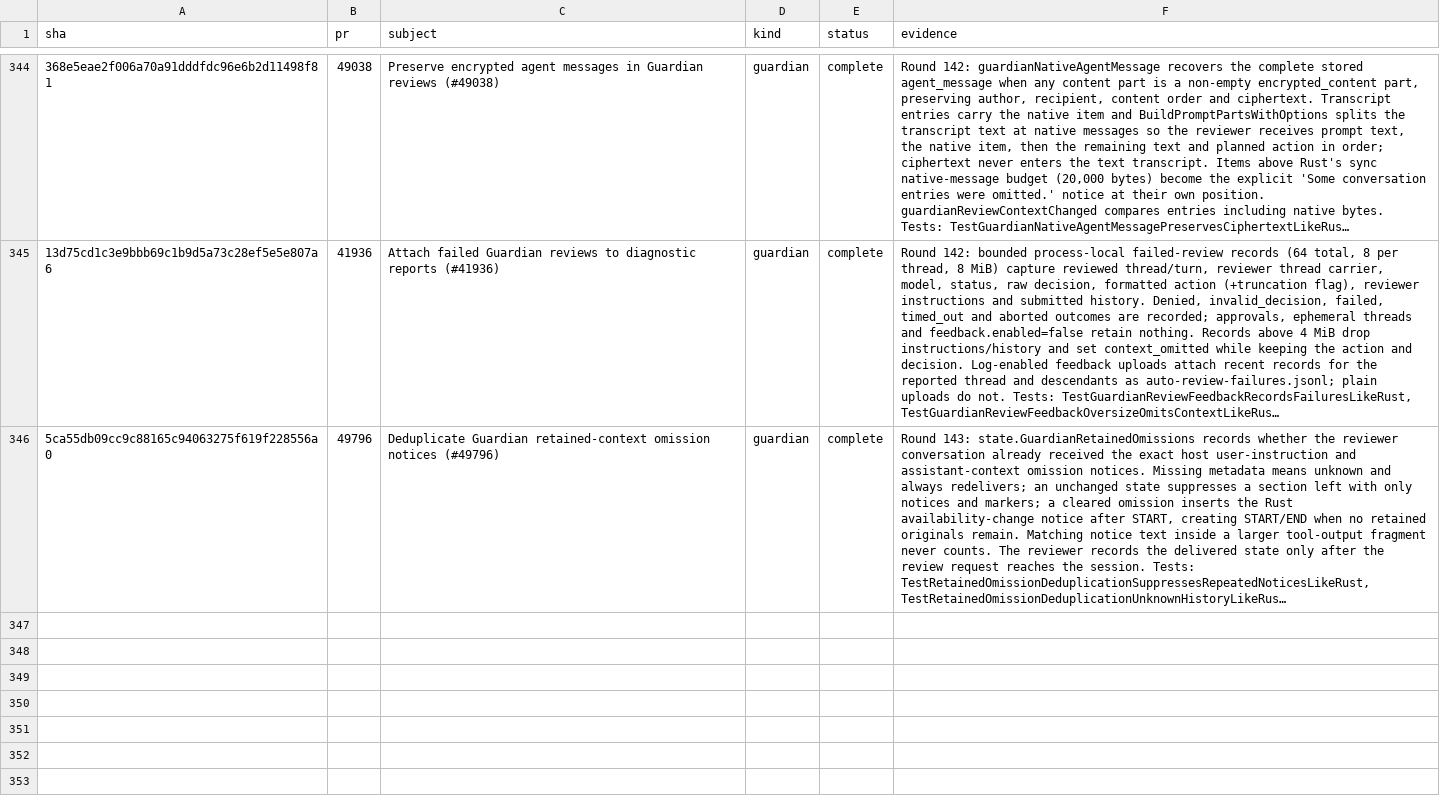
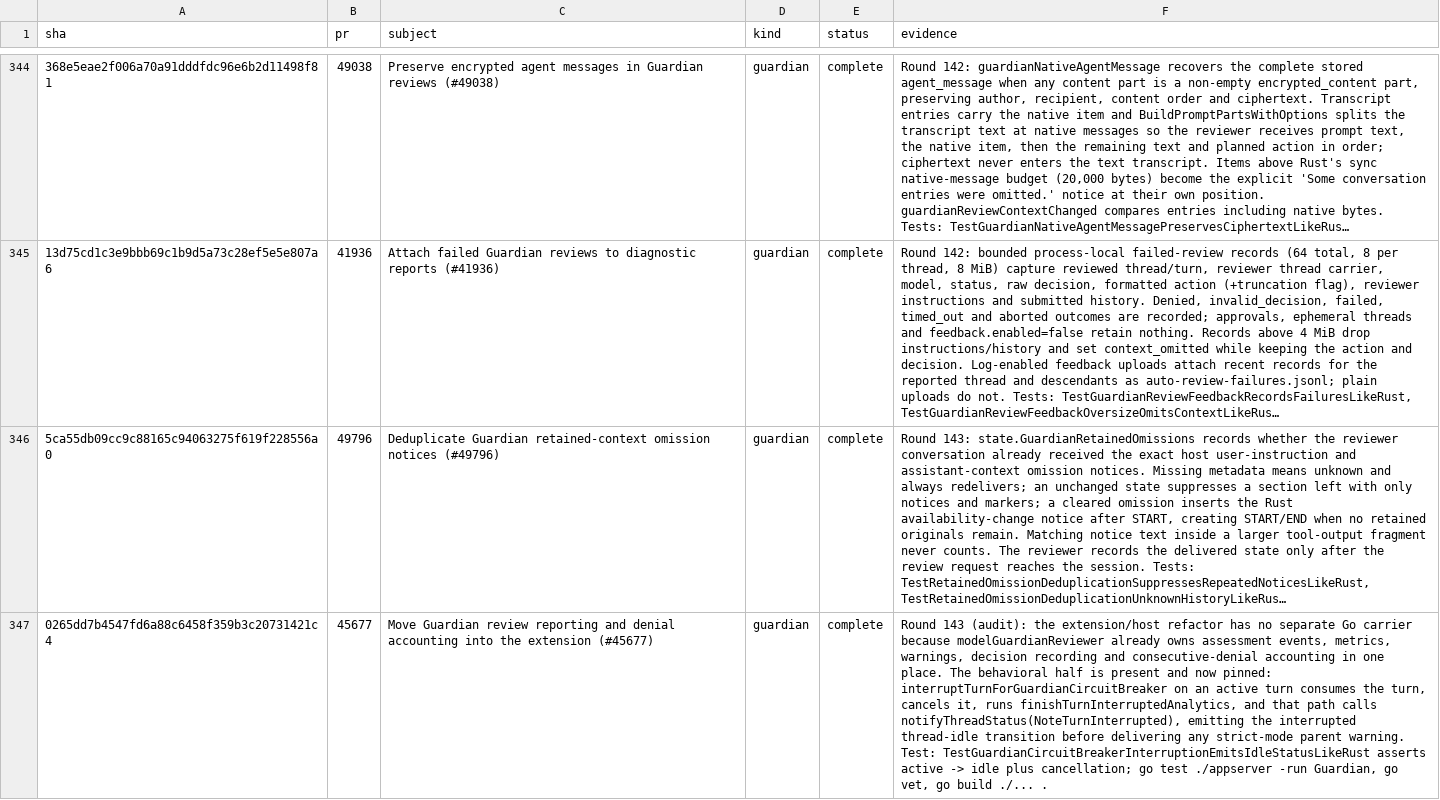
Before and after one commit to jacks001314/codex_go, a TSV file: update/r90_commit_ledger_2026_10_16.tsv, drawn as a sheet; only a part is shown, gaps mark what is left out; long unchanged cells end in …; the diff names each change by its address in the sheet, - before the commit and + after, or states it on an @@ line.

Commit message:
Verify Guardian interruption emits idle lifecycle (#45677)
The extension/host refactor has no separate Go carrier because the single modelGuardianReviewer already owns review reporting and denial accounting. Pin the behavior that matters: interrupting a still-active turn consumes and cancels it, runs the interrupted completion path, and emits the interrupted thread-idle transition before any strict-mode parent warning.

```diff
--- a/update/r90_commit_ledger_2026_10_16.tsv
+++ b/update/r90_commit_ledger_2026_10_16.tsv
+row 347: 0265dd7b4547fd6a88c6458f359b3c20731421c4 | 45677 | Move Guardian review reporting and denial accounting into the extension (#45677) | guardian | complete | Round 143 (audit): the extension/host refactor has no separate Go carrier because modelGuardianReviewer already owns assessment events, metrics, warnings, decision recording and consecutive-denial accounting in one place. The behavioral half is present and now pinned: interruptTurnForGuardianCircuitBreaker on an active turn consumes the turn, cancels it, runs finishTurnInterruptedAnalytics, and that path calls notifyThreadStatus(NoteTurnInterrupted), emitting the interrupted thread-idle transition before delivering any strict-mode parent warning. Test: TestGuardianCircuitBreakerInterruptionEmitsIdleStatusLikeRust asserts active -> idle plus cancellation; go test ./appserver -run Guardian, go vet, go build ./... .
```
Also changed, not shown: update/r109_symbol_coverage_2026_10_17.tsv, 3 other files.
